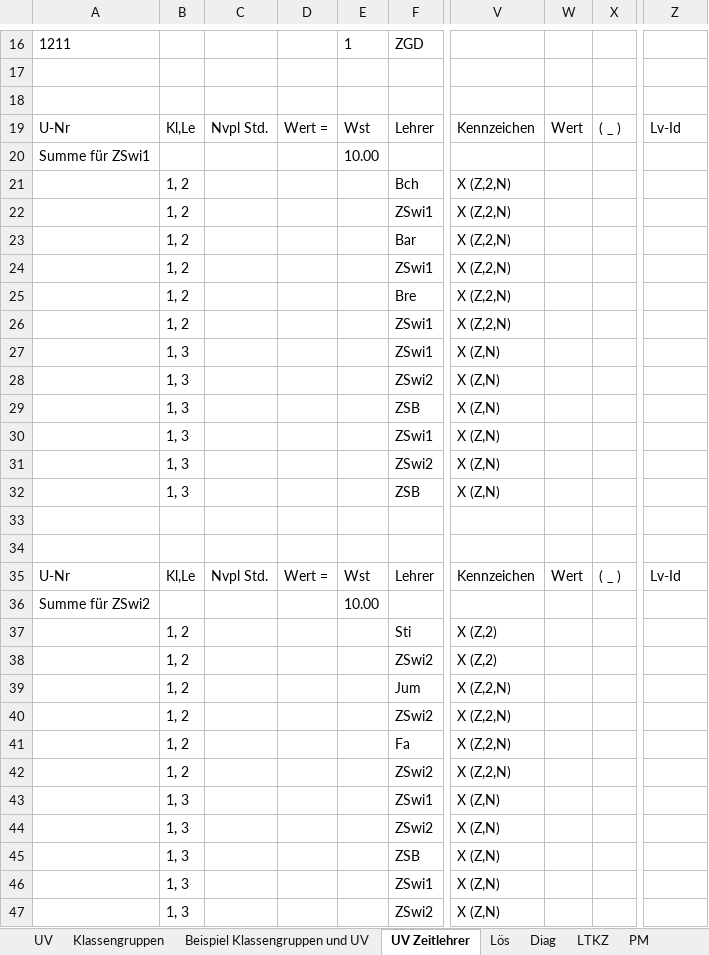
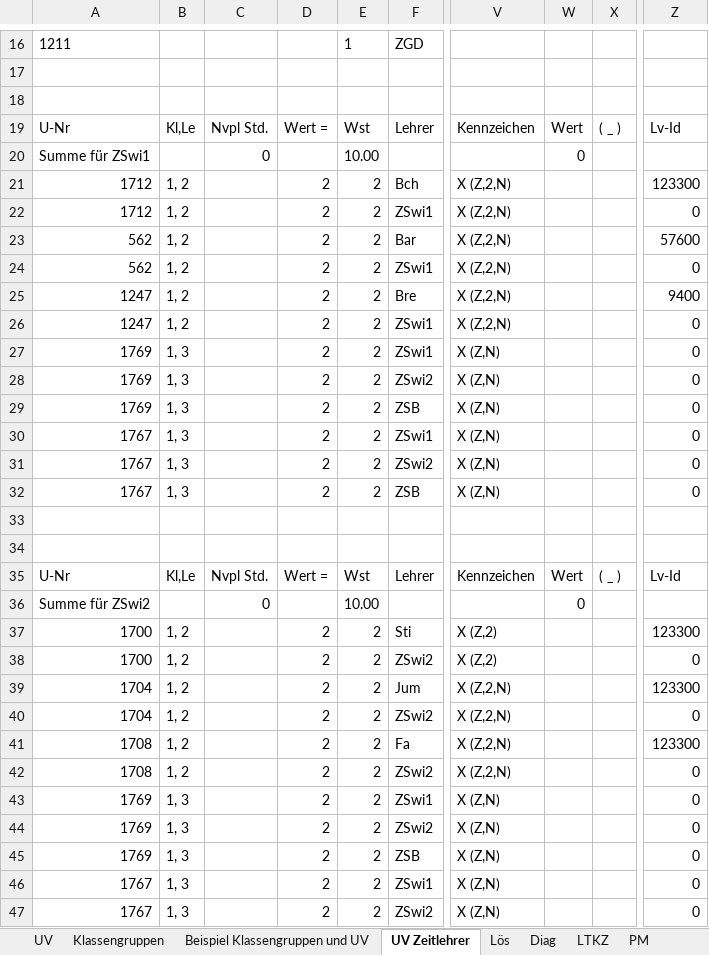
Before and after one commit to Ansgar13/Stundenplanprogramm, an Excel workbook: Std-plan ab z25.xlsx, sheet UV Zeitlehrer, drawn as a sheet; only a part is shown, gaps mark what is left out; values as stored, in another font and other column widths than the file's, no borders; the diff covers the shown part only; the diff names each change by its address in the sheet, - before the commit and + after, or states it on an @@ line.

```diff
--- a/Std-plan ab z25.xlsx (sheet UV Zeitlehrer)
+++ b/Std-plan ab z25.xlsx (sheet UV Zeitlehrer)
-C20: (empty)
+C20: 0
-W20: (empty)
+W20: 0
-A21:A22: (empty)
+A21:A22: 1712
-D21:D32: (empty)
+D21:D32: 2
-E21:E32: (empty)
+E21:E32: 2
-Z21: (empty)
+Z21: 123300
-Z22: (empty)
+Z22: 0
-A23:A24: (empty)
+A23:A24: 562
-Z23: (empty)
+Z23: 57600
-Z24: (empty)
+Z24: 0
-A25:A26: (empty)
+A25:A26: 1247
-Z25: (empty)
+Z25: 9400
-Z26:Z32: (empty)
+Z26:Z32: 0
-A27:A29: (empty)
+A27:A29: 1769
-A30:A32: (empty)
+A30:A32: 1767
-C36: (empty)
+C36: 0
-W36: (empty)
+W36: 0
-A37:A38: (empty)
+A37:A38: 1700
-D37:D47: (empty)
+D37:D47: 2
-E37:E47: (empty)
+E37:E47: 2
-Z37: (empty)
+Z37: 123300
-Z38: (empty)
+Z38: 0
-A39:A40: (empty)
+A39:A40: 1704
-Z39: (empty)
+Z39: 123300
-Z40: (empty)
+Z40: 0
-A41:A42: (empty)
+A41:A42: 1708
-Z41: (empty)
+Z41: 123300
-Z42:Z47: (empty)
+Z42:Z47: 0
-A43:A45: (empty)
+A43:A45: 1769
-A46:A47: (empty)
+A46:A47: 1767
```
Also changed, not shown: 54 edited cells elsewhere in this sheet, sheet ZWL, sheet Diag, sheet ZWK, sheet Plan, sheet NuHo, sheet Lös, 25 more sheets, charts or pictures.
